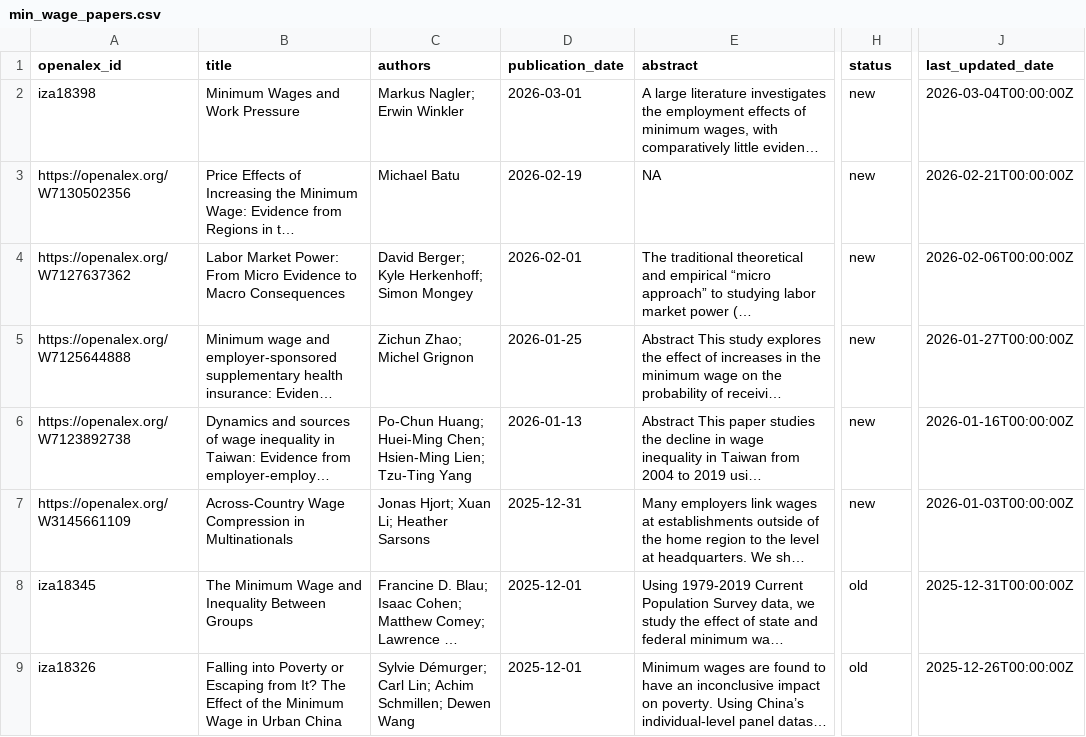
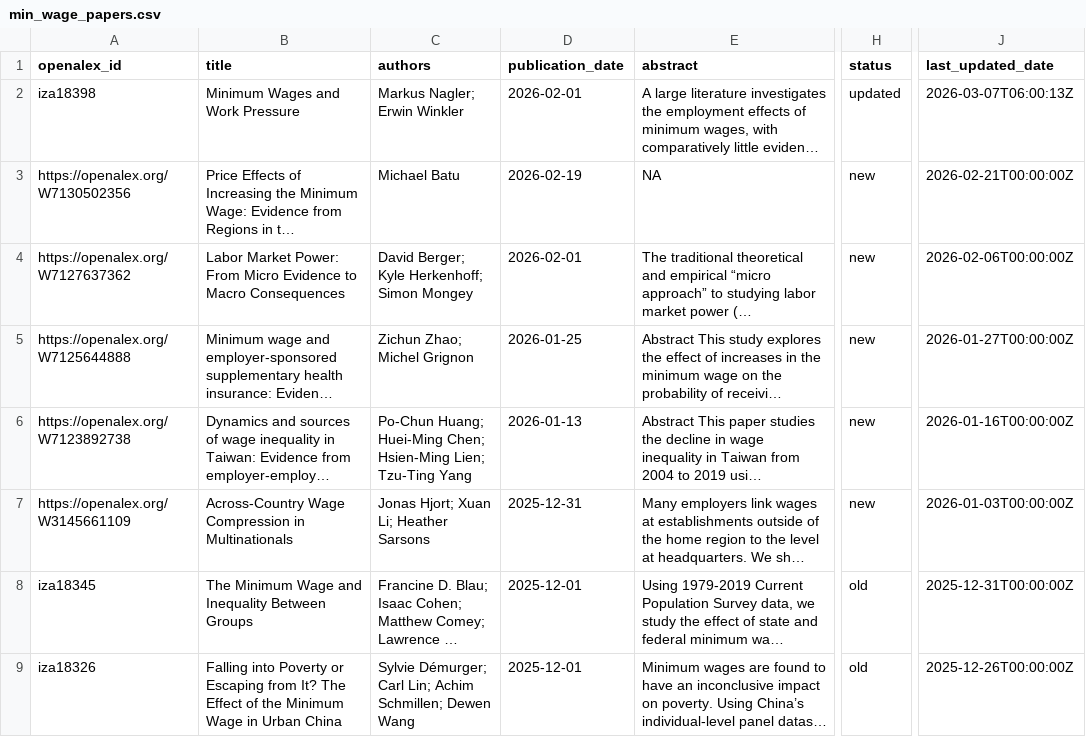
Before and after one commit to benzipperer/new_mw_papers, a CSV file: min_wage_papers.csv, drawn as a sheet; only a part is shown, gaps mark what is left out; long unchanged cells end in …; the diff names each change by its address in the sheet, - before the commit and + after, or states it on an @@ line.

```diff
--- a/min_wage_papers.csv
+++ b/min_wage_papers.csv
-D2 (publication_date): 2026-03-01
+D2 (publication_date): 2026-02-01
-H2 (status): new
+H2 (status): updated
-J2 (last_updated_date): 2026-03-04T00:00:00Z
+J2 (last_updated_date): 2026-03-07T06:00:13Z
```
Also changed, not shown: 1 other file.
